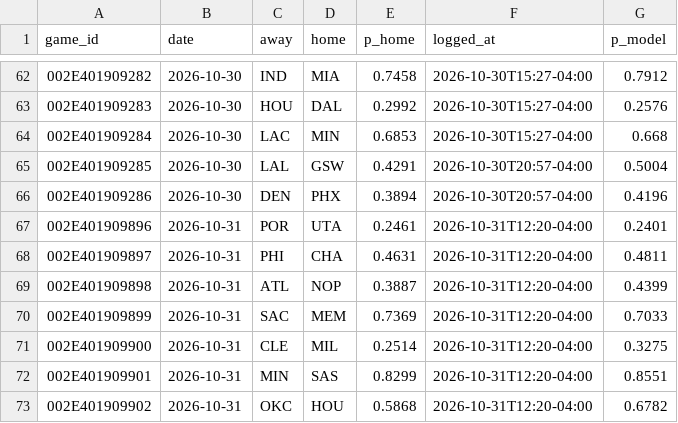
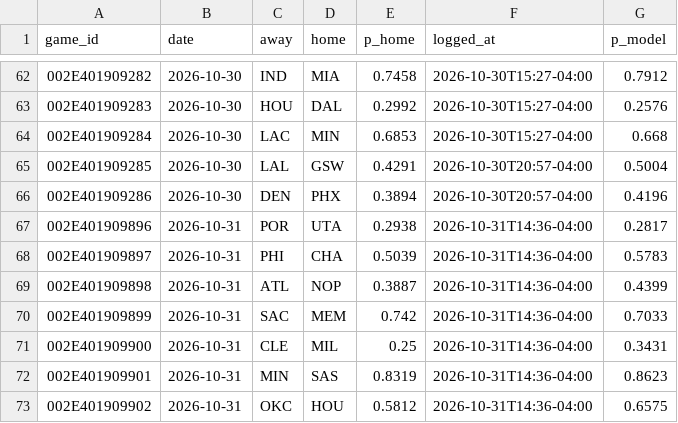
Before and after one commit to eseto9/NBA-Model, a CSV file: log/predictions.csv, drawn as a sheet; only a part is shown, gaps mark what is left out.

```diff
--- a/log/predictions.csv
+++ b/log/predictions.csv
@@ -66,8 +66,8 @@ game_id,date,away,home,p_home,logged_at,p_model
 002E401909286,2026-10-30,DEN,PHX,0.3894,2026-10-30T20:57-04:00,0.4196
-002E401909896,2026-10-31,POR,UTA,0.2461,2026-10-31T12:20-04:00,0.2401
-002E401909897,2026-10-31,PHI,CHA,0.4631,2026-10-31T12:20-04:00,0.4811
-002E401909898,2026-10-31,ATL,NOP,0.3887,2026-10-31T12:20-04:00,0.4399
-002E401909899,2026-10-31,SAC,MEM,0.7369,2026-10-31T12:20-04:00,0.7033
-002E401909900,2026-10-31,CLE,MIL,0.2514,2026-10-31T12:20-04:00,0.3275
-002E401909901,2026-10-31,MIN,SAS,0.8299,2026-10-31T12:20-04:00,0.8551
-002E401909902,2026-10-31,OKC,HOU,0.5868,2026-10-31T12:20-04:00,0.6782
+002E401909896,2026-10-31,POR,UTA,0.2938,2026-10-31T14:36-04:00,0.2817
+002E401909897,2026-10-31,PHI,CHA,0.5039,2026-10-31T14:36-04:00,0.5783
+002E401909898,2026-10-31,ATL,NOP,0.3887,2026-10-31T14:36-04:00,0.4399
+002E401909899,2026-10-31,SAC,MEM,0.742,2026-10-31T14:36-04:00,0.7033
+002E401909900,2026-10-31,CLE,MIL,0.25,2026-10-31T14:36-04:00,0.3431
+002E401909901,2026-10-31,MIN,SAS,0.8319,2026-10-31T14:36-04:00,0.8623
+002E401909902,2026-10-31,OKC,HOU,0.5812,2026-10-31T14:36-04:00,0.6575
```
Also changed, not shown: log/odds.csv, log/rankings.csv, 15 other files.
